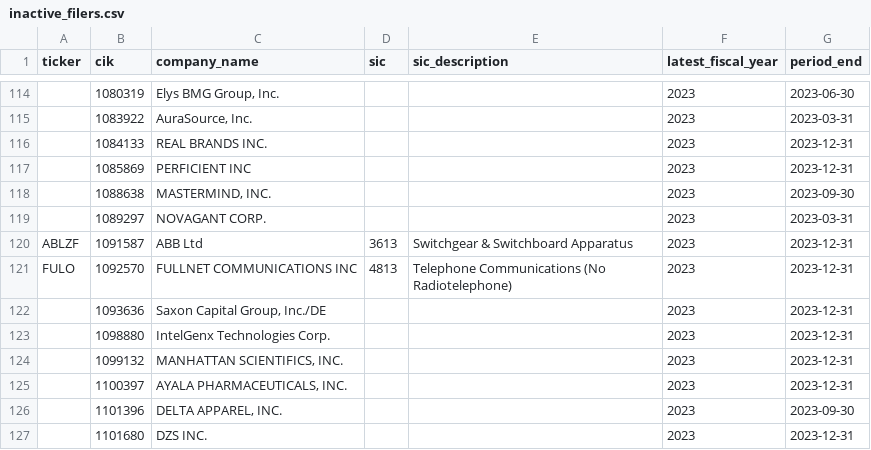
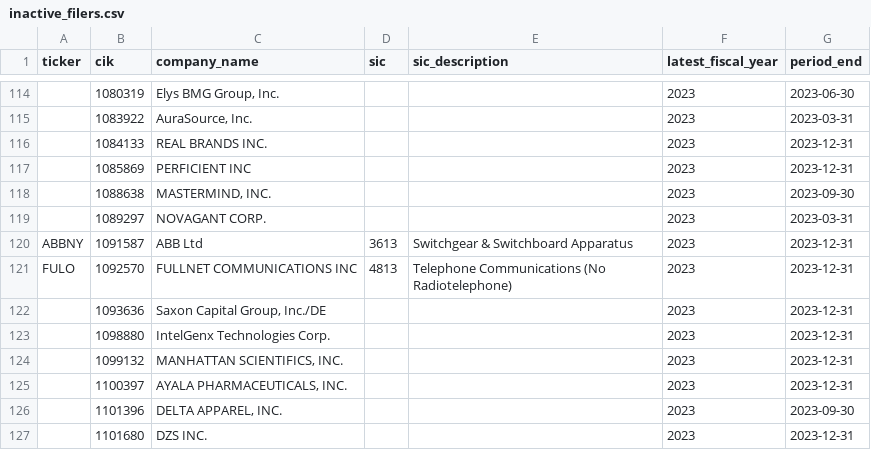
Before and after one commit to imrsrfer/edgar-store, a CSV file: store/inactive_filers.csv, drawn as a sheet; only a part is shown, gaps mark what is left out; the diff names each change by its address in the sheet, - before the commit and + after, or states it on an @@ line.

```diff
--- a/store/inactive_filers.csv
+++ b/store/inactive_filers.csv
-A120 (ticker): ABLZF
+A120 (ticker): ABBNY
```
Also changed, not shown: store/data_quality.csv, store/duplicate_filers.csv, 6 other files.
